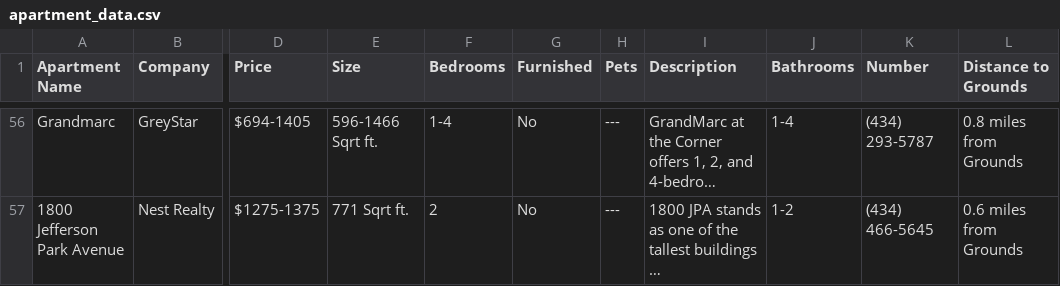
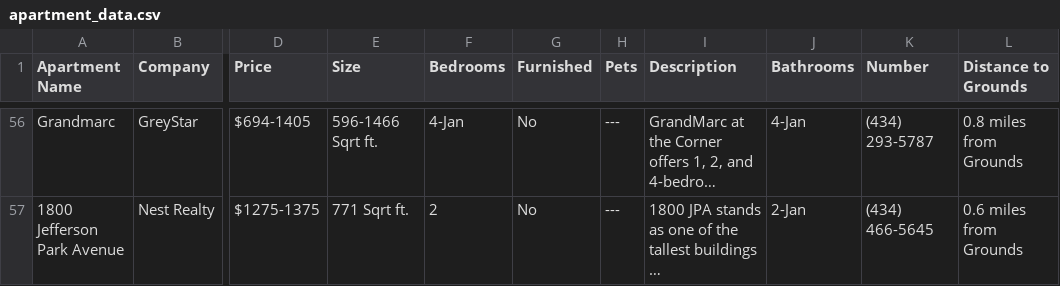
Before and after one commit to meganm18/Group-Project-Housing-Website, a CSV file: apartment_data.csv, drawn as a sheet; only a part is shown, gaps mark what is left out; long unchanged cells end in …; the diff covers the shown part only; the diff names each change by its address in the sheet, - before the commit and + after, or states it on an @@ line.

```diff
--- a/apartment_data.csv
+++ b/apartment_data.csv
-F56 (Bedrooms): 1-4
+F56 (Bedrooms): 4-Jan
-J56 (Bathrooms): 1-4
+J56 (Bathrooms): 4-Jan
-J57 (Bathrooms): 1-2
+J57 (Bathrooms): 2-Jan
```
Also changed, not shown: 79 edited cells elsewhere in this file, 3 other files.
